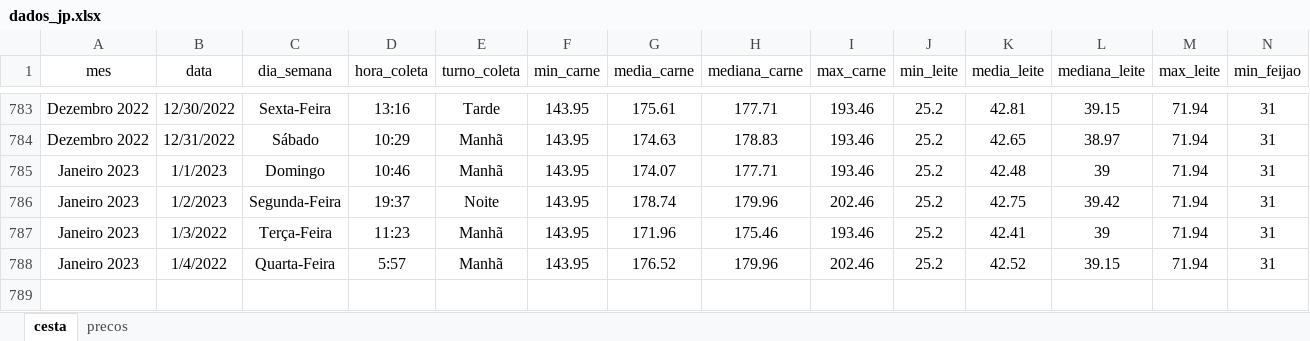
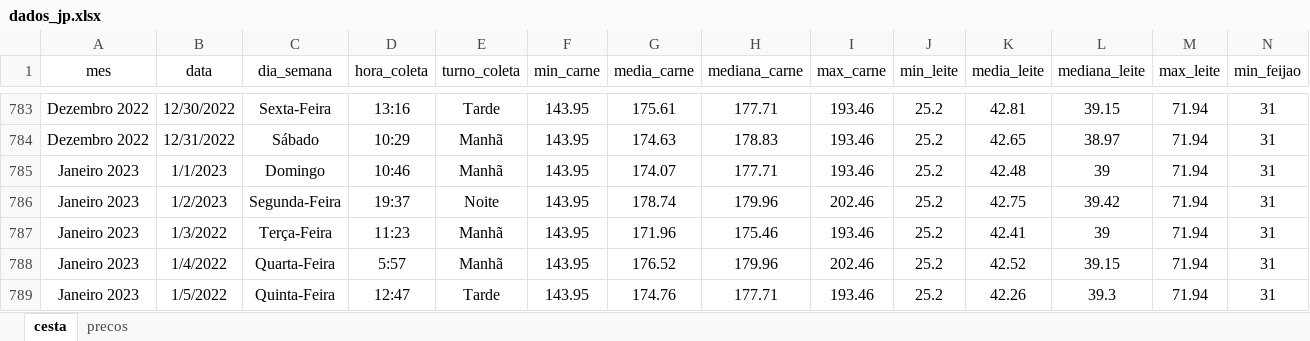
Before and after one commit to joaosilvafelix19/visualizacao_cesta, an Excel workbook: arquivos/aplicativo/dados/dados_jp.xlsx, sheet cesta, drawn as a sheet; only a part is shown, gaps mark what is left out; values as stored, in another font and other column widths than the file's, no borders; rows hold the shown columns only; the diff names each change by its address in the sheet, - before the commit and + after, or states it on an @@ line.

Commit message:
Update dados_jp.xlsx

```diff
--- a/arquivos/aplicativo/dados/dados_jp.xlsx (sheet cesta)
+++ b/arquivos/aplicativo/dados/dados_jp.xlsx (sheet cesta)
+row 789: Janeiro 2023 | 1/5/2022 | Quinta-Feira | 12:47 | Tarde | 143.95 | 174.76 | 177.71 | 193.46 | 25.2 | 42.26 | 39.3 | 71.94 | 31
```
Also changed, not shown: sheet precos.
